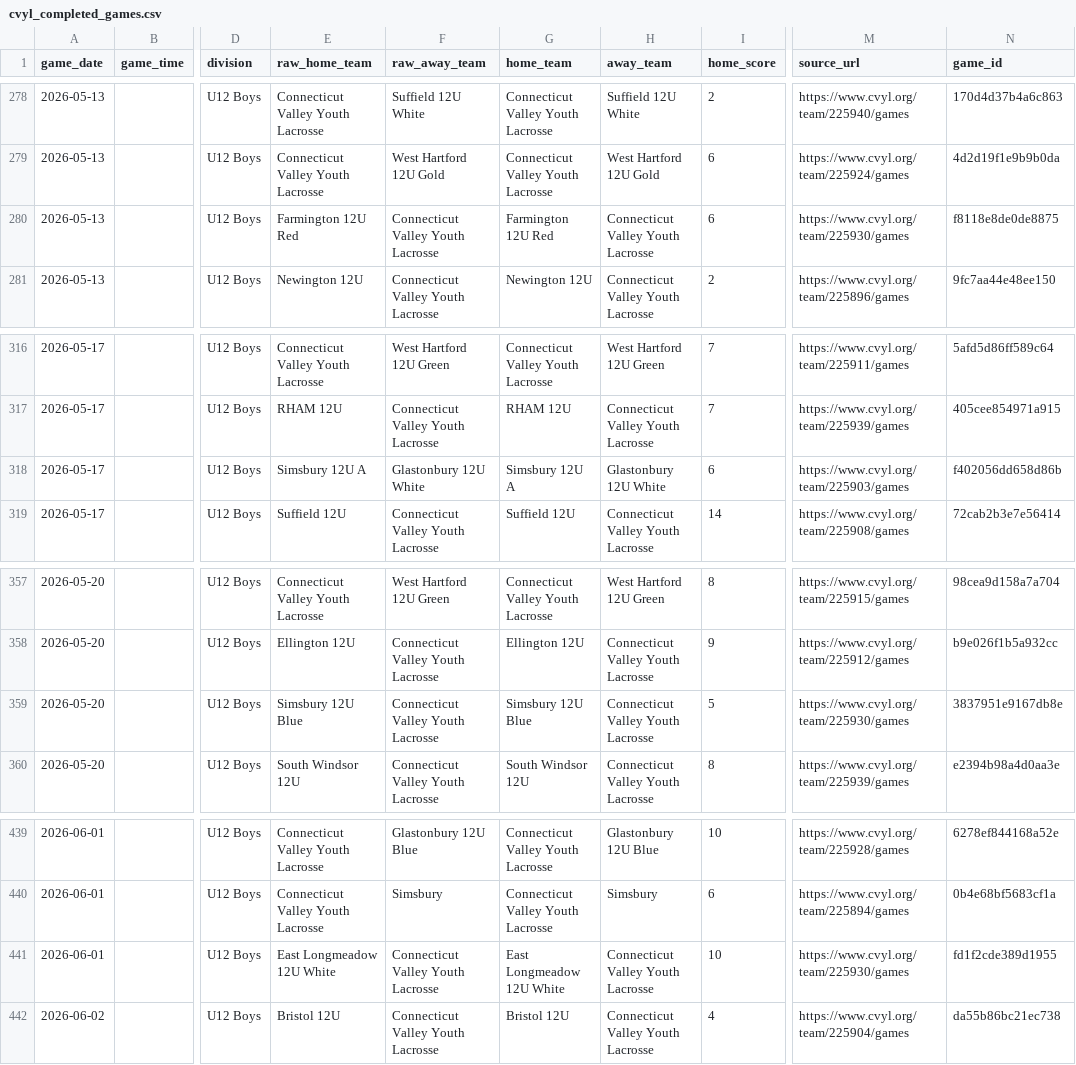
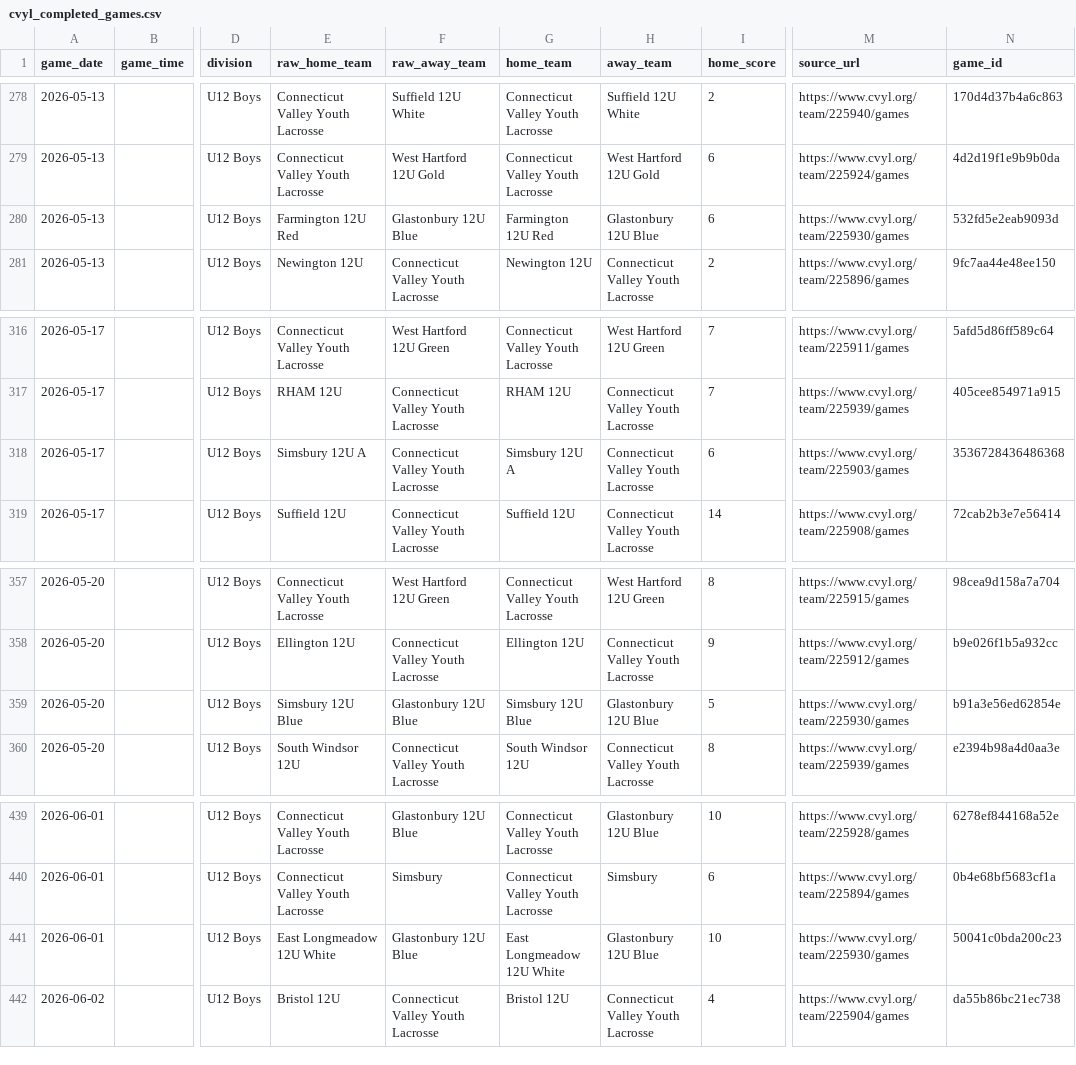
Before and after one commit to Benjaminrussell7/cvyl-prediction-dashboard, a CSV file: data/processed/cvyl_completed_games.csv, drawn as a sheet; only a part is shown, gaps mark what is left out; the diff covers the shown part only; the diff names each change by its address in the sheet, - before the commit and + after, or states it on an @@ line.

```diff
--- a/data/processed/cvyl_completed_games.csv
+++ b/data/processed/cvyl_completed_games.csv
-F280 (raw_away_team): Connecticut Valley Youth Lacrosse
+F280 (raw_away_team): Glastonbury 12U Blue
-H280 (away_team): Connecticut Valley Youth Lacrosse
+H280 (away_team): Glastonbury 12U Blue
-N280 (game_id): f8118e8de0de8875
+N280 (game_id): 532fd5e2eab9093d
-F318 (raw_away_team): Glastonbury 12U White
+F318 (raw_away_team): Connecticut Valley Youth Lacrosse
-H318 (away_team): Glastonbury 12U White
+H318 (away_team): Connecticut Valley Youth Lacrosse
-N318 (game_id): f402056dd658d86b
+N318 (game_id): 3536728436486368
-F359 (raw_away_team): Connecticut Valley Youth Lacrosse
+F359 (raw_away_team): Glastonbury 12U Blue
-H359 (away_team): Connecticut Valley Youth Lacrosse
+H359 (away_team): Glastonbury 12U Blue
-N359 (game_id): 3837951e9167db8e
+N359 (game_id): b91a3e56ed62854e
-F441 (raw_away_team): Connecticut Valley Youth Lacrosse
+F441 (raw_away_team): Glastonbury 12U Blue
-H441 (away_team): Connecticut Valley Youth Lacrosse
+H441 (away_team): Glastonbury 12U Blue
-N441 (game_id): fd1f2cde389d1955
+N441 (game_id): 50041c0bda200c23
```
Also changed, not shown: 5 added rows, 5 removed rows and 30 edited cells elsewhere in this file, data/processed/cvyl_backtest.csv, data/processed/cvyl_elo_history.csv, 18 other files.
